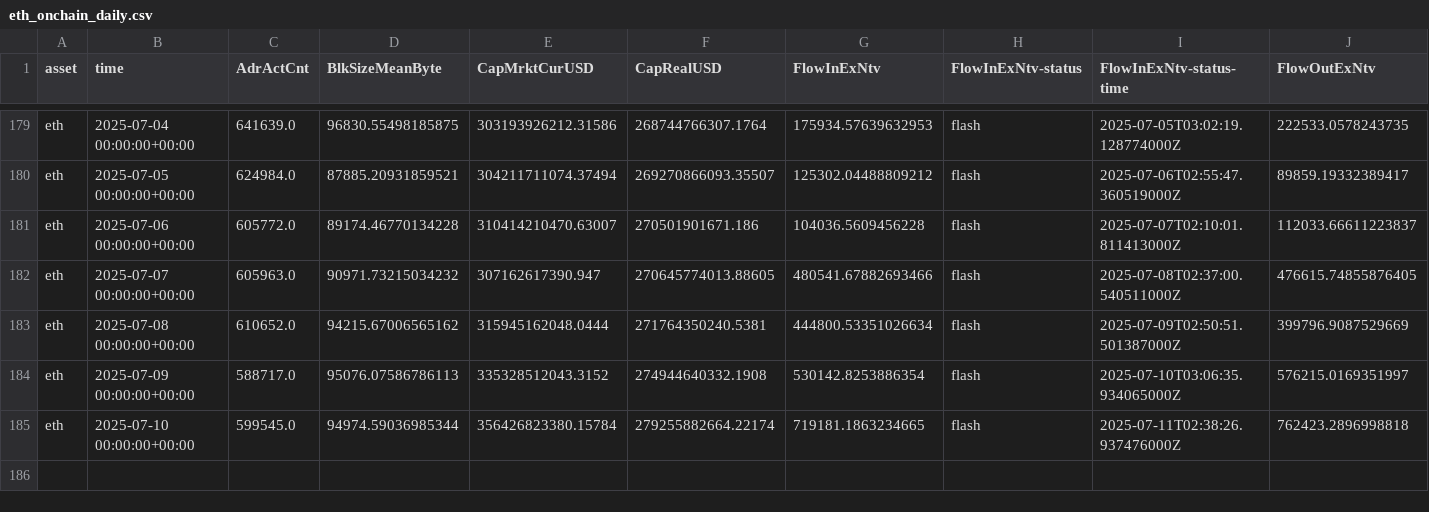
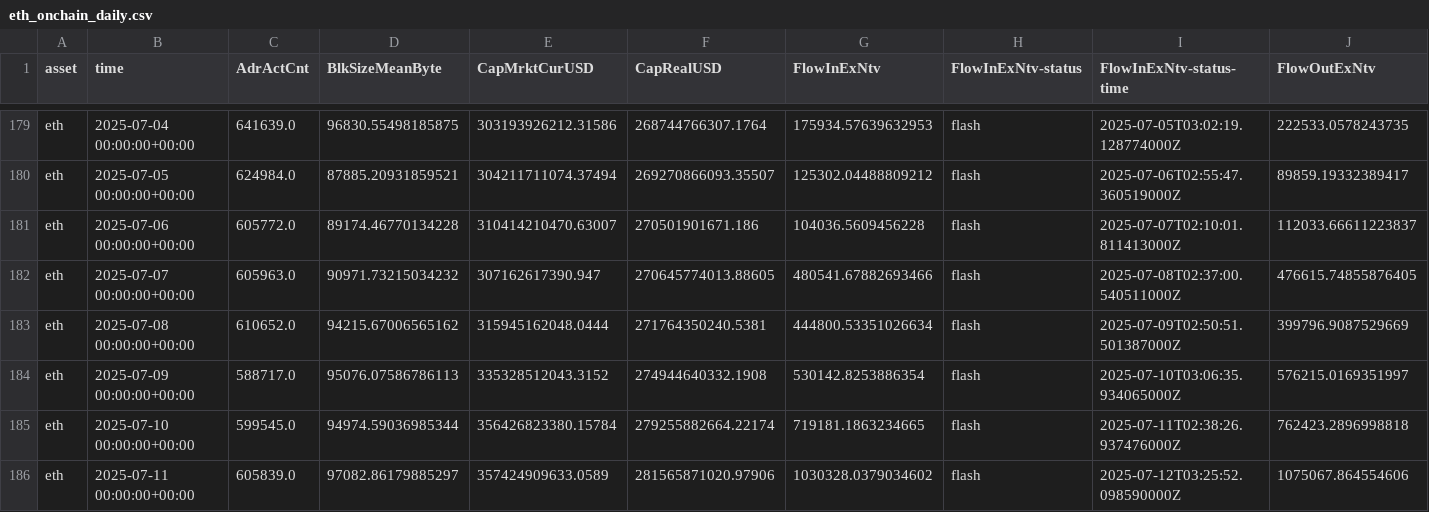
Before and after one commit to alex-lebedev/crypto-on-chain, a CSV file: eth_onchain_daily.csv, drawn as a sheet; only a part is shown, gaps mark what is left out; rows hold the shown columns only; the diff names each change by its address in the sheet, - before the commit and + after, or states it on an @@ line.

Commit message:
Daily update: 2025-07-12

```diff
--- a/eth_onchain_daily.csv
+++ b/eth_onchain_daily.csv
+row 186: eth | 2025-07-11 00:00:00+00:00 | 605839.0 | 97082.86179885297 | 357424909633.0589 | 281565871020.97906 | 1030328.0379034602 | flash | 2025-07-12T03:25:52.098590000Z | 1075067.864554606
```
Also changed, not shown: btc_onchain_daily.csv, 7 other files.
